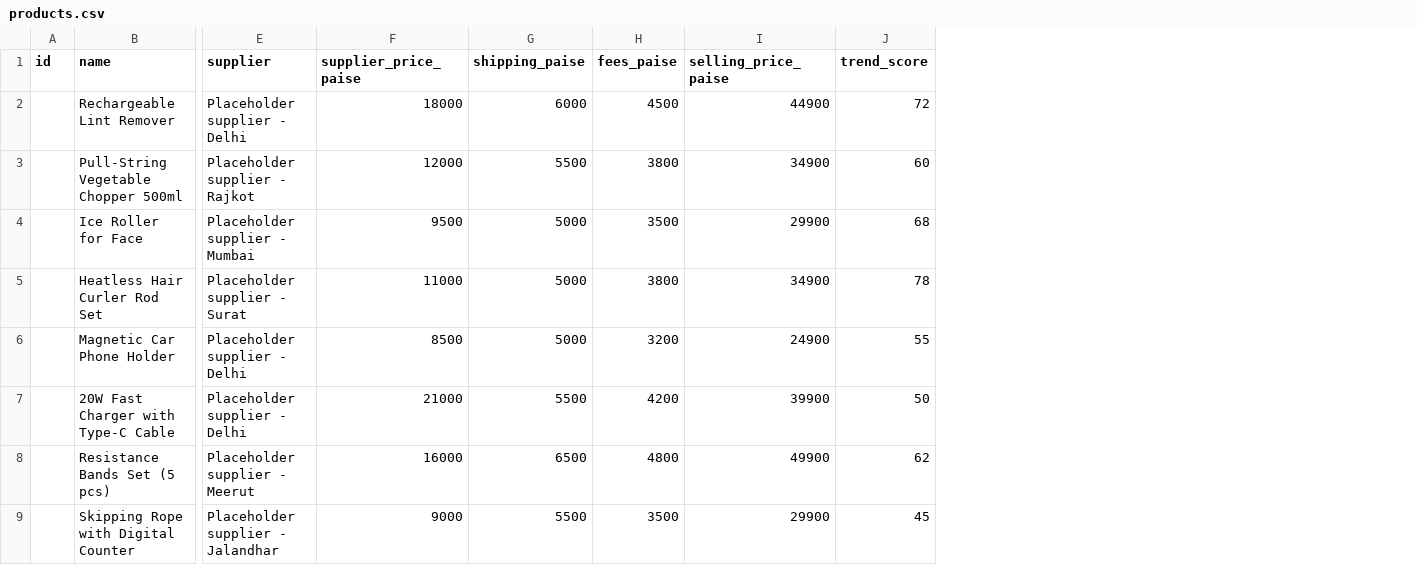
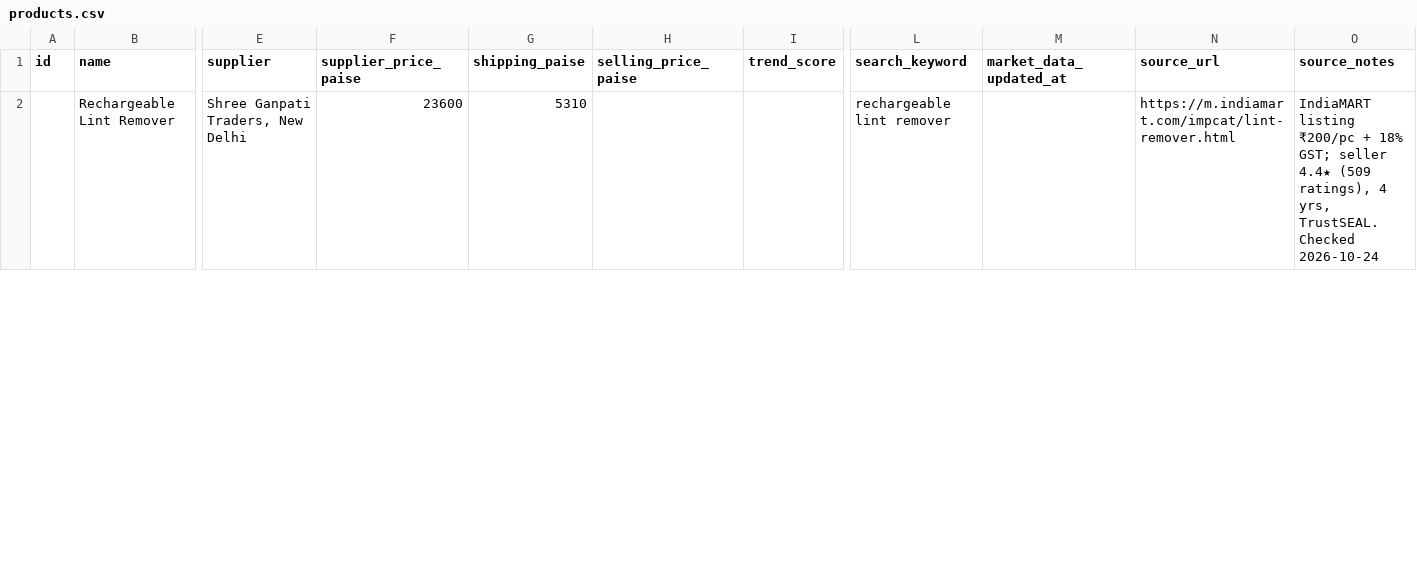
Before and after one commit to richujoseph/Trend2Cart-AI, a CSV file: data/products.csv, drawn as a sheet; only a part is shown, gaps mark what is left out; removed rows and columns are numbered as before the commit, all else as after; rows hold the shown columns only; the diff covers the shown part only; the diff names each change by its address in the sheet, - before the commit and + after, or states it on an @@ line.

Commit message:
feat: Products UI and real, sourced product data pipeline
Build the mobile Products screens and replace all placeholder product
data with researched numbers or values fetched from SerpApi. Products
without verified market data are hidden from sellers.

Web (mobile-first):
- Product list: category chips, cards with image, profit/order (red
  when <= 0), 0-100 score badge and "Loss trap" tag, sorted by score
- Product detail: "where your money goes" breakdown bars; sliders and
  inputs for selling price, RTO % and ad cost, each labeled
  "Estimate - edit to match your business", with reset; debounced
  /simulate recalculation that ignores stale responses
- Shows supplier, market-price date and a "where these numbers come
  from" section with the sources
- Save/unsave via saved_products (RLS) and "Make a Reel" link to
  /reels/new?product=<id> (entry point for the Reel flow)
- Loading skeletons, empty and error states in plain language
- Bottom nav wrapped in Suspense for dynamic routes (Next 16)

Real data:
- data/products.csv: 8 products with real IndiaMART supplier prices
  (+18% GST), seller ratings as supplier_reliability, and source_url /
  source_notes per row; market columns left blank, never guessed
- core/market_data.py + scripts/enrich.py: SerpApi Google Shopping
  India (median price, seller count -> competition) and Google Trends
  Kerala + Tamil Nadu (90-day momentum -> trend); writes the CSV and
  re-seeds; 2 searches per product, skips data under 7 days old
- core/profit.py: shipping and COD fee from Shiprocket's published
  rates (Rs 45/500 g; COD Rs 27 + 1.5%, min Rs 37; +18% GST); COD fee
  is recomputed when the seller edits the price
- Category RTO rates from published COD RTO ranges (Lokally, GoKwik
  via base.com); default ad cost Rs 0 for organic Reels, with paid-ad
  benchmarks cited in the source text
- seed.py deletes products not in the CSV and computes fees

Database:
- Migration adds search_keyword and market_data_updated_at, and drops
  made-up defaults; market columns are nullable until fetched

API:
- /products and /simulate only return products with market data
- /simulate also returns category, images, supplier, data date and
  default estimates

Tests: 49 passing, including market-data parsing, trend/competition
scoring, COD fee rules and hiding unverified products.

```diff
--- a/data/products.csv
+++ b/data/products.csv
-column H (fees_paise), row 2: 4500
+column L (search_keyword), row 2: rechargeable lint remover
+column M (market_data_updated_at), empty
+column N (source_url), row 2: https://m.indiamart.com/impcat/lint-remover.html
+column O (source_notes), row 2: IndiaMART listing ₹200/pc + 18% GST; seller 4.4★ (509 ratings), 4 yrs, TrustSEAL. Checked 2026-10-24
-E2 (supplier): Placeholder supplier - Delhi
+E2 (supplier): Shree Ganpati Traders, New Delhi
-F2 (supplier_price_paise): 18000
+F2 (supplier_price_paise): 23600
-G2 (shipping_paise): 6000
+G2 (shipping_paise): 5310
-H2 (selling_price_paise): 44900
+H2 (selling_price_paise): (empty)
-I2 (trend_score): 72
+I2 (trend_score): (empty)
-row 3:  | Pull-String Vegetable Chopper 500ml | Placeholder supplier - Rajkot | 12000 | 5500 | 3800 | 34900 | 60
-row 4:  | Ice Roller for Face | Placeholder supplier - Mumbai | 9500 | 5000 | 3500 | 29900 | 68
-row 5:  | Heatless Hair Curler Rod Set | Placeholder supplier - Surat | 11000 | 5000 | 3800 | 34900 | 78
-row 6:  | Magnetic Car Phone Holder | Placeholder supplier - Delhi | 8500 | 5000 | 3200 | 24900 | 55
-row 7:  | 20W Fast Charger with Type-C Cable | Placeholder supplier - Delhi | 21000 | 5500 | 4200 | 39900 | 50
-row 8:  | Resistance Bands Set (5 pcs) | Placeholder supplier - Meerut | 16000 | 6500 | 4800 | 49900 | 62
-row 9:  | Skipping Rope with Digital Counter | Placeholder supplier - Jalandhar | 9000 | 5500 | 3500 | 29900 | 45
```
Also changed, not shown: 7 added rows and 2 edited cells elsewhere in this file, 22 other files.
